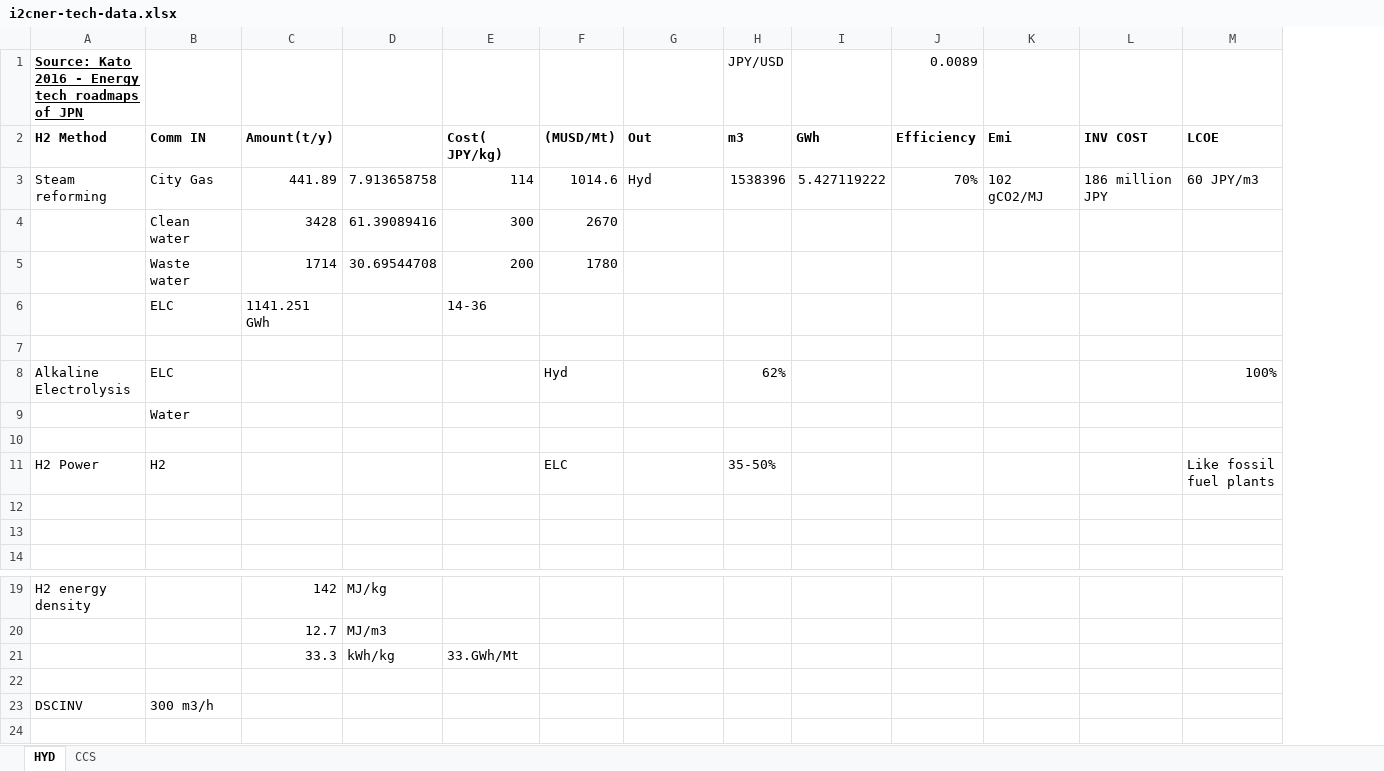
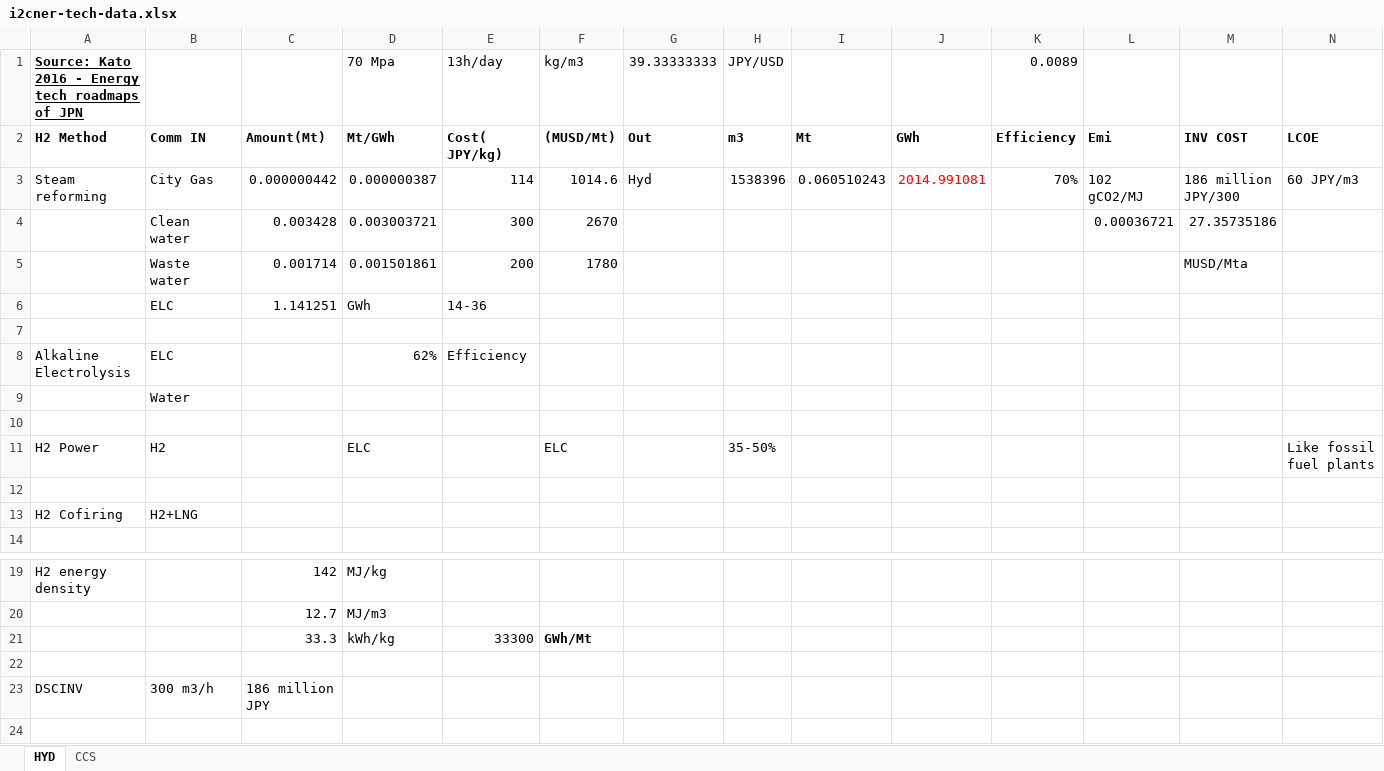
Before and after one commit to arfc/i2cner, an Excel workbook: data/i2cner-tech-data.xlsx, sheet HYD, drawn as a sheet; only a part is shown, gaps mark what is left out; values as stored, in another font and other column widths than the file's, no borders; removed rows and columns are numbered as before the commit, all else as after; rows hold the shown columns only; the diff names each change by its address in the sheet, - before the commit and + after, or states it on an @@ line.

Commit message:
updated h2 data
Former-commit-id: 15e6cbc2de09d34308af1978b0ef31af0d27e0f4 [formerly d5490beaa1fe7feafcc62577d1bb1fa54bc0cb73]
Former-commit-id: 7e201af7085572c81c1b28d512dc6717e2dfbdb9

```diff
--- a/data/i2cner-tech-data.xlsx (sheet HYD)
+++ b/data/i2cner-tech-data.xlsx (sheet HYD)
+column I, rows 2-3: Mt | 0.060510243
-D1: (empty)
+D1: 70 Mpa
-E1: (empty)
+E1: 13h/day
-F1: (empty)
+F1: kg/m3
-G1: (empty)
+G1: 39.33333333
-C2: Amount(t/y)
+C2: Amount(Mt)
-D2: (empty)
+D2: Mt/GWh
-C3: 441.89
+C3: 0.000000442
-D3: 7.913658758
+D3: 0.000000387
-J3: 5.427119222
+J3: 2014.991081
-J3 text colour: black
+J3 text colour: #FF0000
-M3: 186 million JPY
+M3: 186 million JPY/300
-row 4:  | Clean water | 3428 | 61.39089416 | 300 | 2670
-row 5:  | Waste water | 1714 | 30.69544708 | 200 | 1780
+row 4:  | Clean water | 0.003428 | 0.003003721 | 300 | 2670 |  |  |  |  |  | 0.00036721 | 27.35735186
+row 5:  | Waste water | 0.001714 | 0.001501861 | 200 | 1780 |  |  |  |  |  |  | MUSD/Mta
-C6: 1141.251 GWh
+C6: 1.141251
-D6: (empty)
+D6: GWh
-row 8: Alkaline Electrolysis | ELC |  |  |  | Hyd |  | 62% |  |  |  |  | 100%
+row 8: Alkaline Electrolysis | ELC |  | 62% | Efficiency
-D11: (empty)
+D11: ELC
-row 13: (empty)
+row 13: H2 Cofiring | H2+LNG
-E21: 33.GWh/Mt
+E21: 33300
-F21: (empty)
+F21: GWh/Mt
-C23: (empty)
+C23: 186 million JPY
```
Also changed, not shown: sheet CCS, formulas that keep their value, 1 other file.
